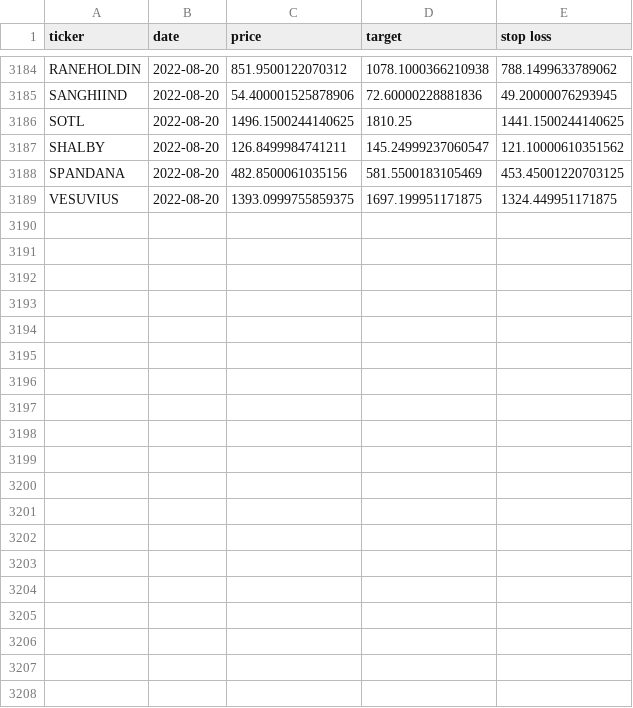
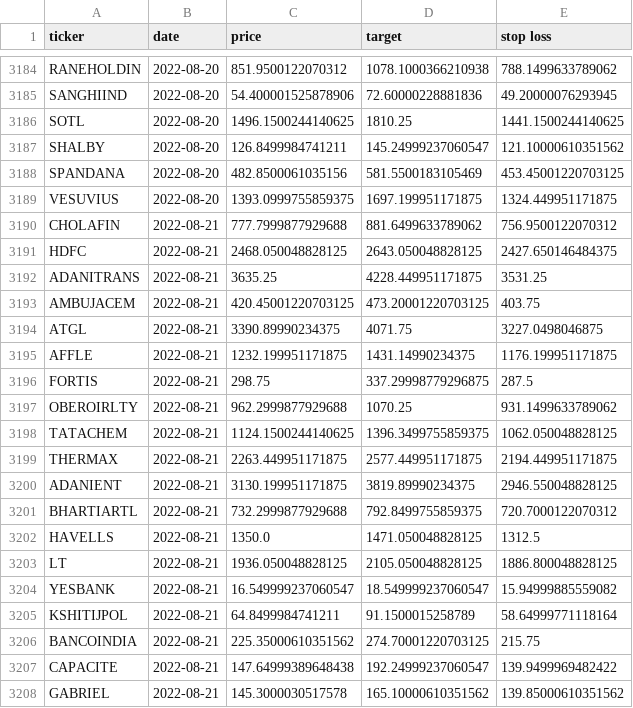
Before and after one commit to sswtlshth/ticker_data, a CSV file: output/relative_strength_data.csv, drawn as a sheet; only a part is shown, gaps mark what is left out; the diff covers the shown part only.

Commit message:
automated script

```diff
--- a/output/relative_strength_data.csv
+++ b/output/relative_strength_data.csv
@@ -3189 +3189,20 @@ SPANDANA,2022-08-20,482.8500061035156,581.5500183105469,453.45001220703125
 VESUVIUS,2022-08-20,1393.0999755859375,1697.199951171875,1324.449951171875
+CHOLAFIN,2022-08-21,777.7999877929688,881.6499633789062,756.9500122070312
+HDFC,2022-08-21,2468.050048828125,2643.050048828125,2427.650146484375
+ADANITRANS,2022-08-21,3635.25,4228.449951171875,3531.25
+AMBUJACEM,2022-08-21,420.45001220703125,473.20001220703125,403.75
+ATGL,2022-08-21,3390.89990234375,4071.75,3227.0498046875
+AFFLE,2022-08-21,1232.199951171875,1431.14990234375,1176.199951171875
+FORTIS,2022-08-21,298.75,337.29998779296875,287.5
+OBEROIRLTY,2022-08-21,962.2999877929688,1070.25,931.1499633789062
+TATACHEM,2022-08-21,1124.1500244140625,1396.3499755859375,1062.050048828125
+THERMAX,2022-08-21,2263.449951171875,2577.449951171875,2194.449951171875
+ADANIENT,2022-08-21,3130.199951171875,3819.89990234375,2946.550048828125
+BHARTIARTL,2022-08-21,732.2999877929688,792.8499755859375,720.7000122070312
+HAVELLS,2022-08-21,1350.0,1471.050048828125,1312.5
+LT,2022-08-21,1936.050048828125,2105.050048828125,1886.800048828125
+YESBANK,2022-08-21,16.549999237060547,18.549999237060547,15.94999885559082
+KSHITIJPOL,2022-08-21,64.8499984741211,91.1500015258789,58.64999771118164
+BANCOINDIA,2022-08-21,225.35000610351562,274.70001220703125,215.75
+CAPACITE,2022-08-21,147.64999389648438,192.24999237060547,139.9499969482422
+GABRIEL,2022-08-21,145.3000030517578,165.10000610351562,139.85000610351562
```
Also changed, not shown: 16 added rows elsewhere in this file.
